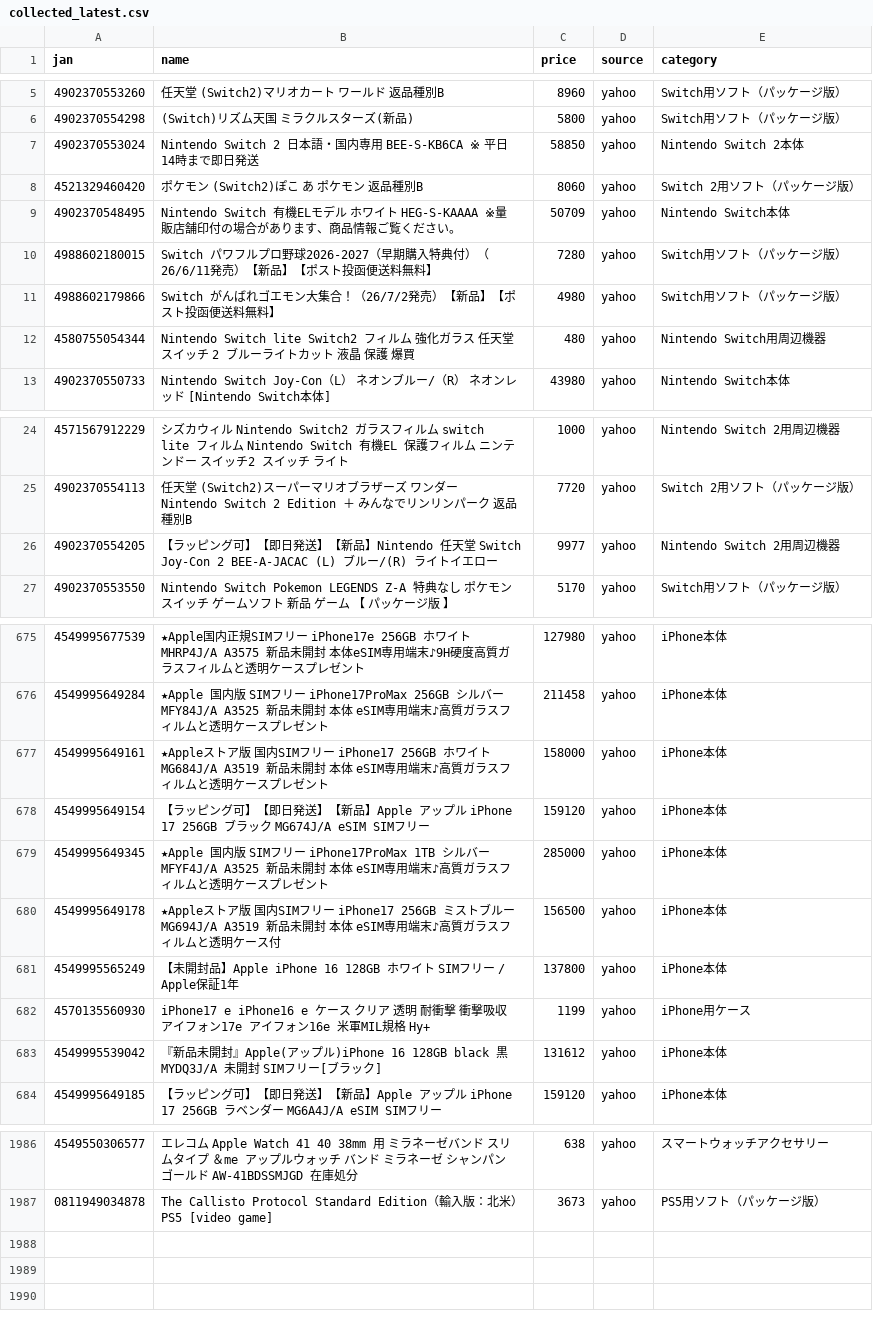
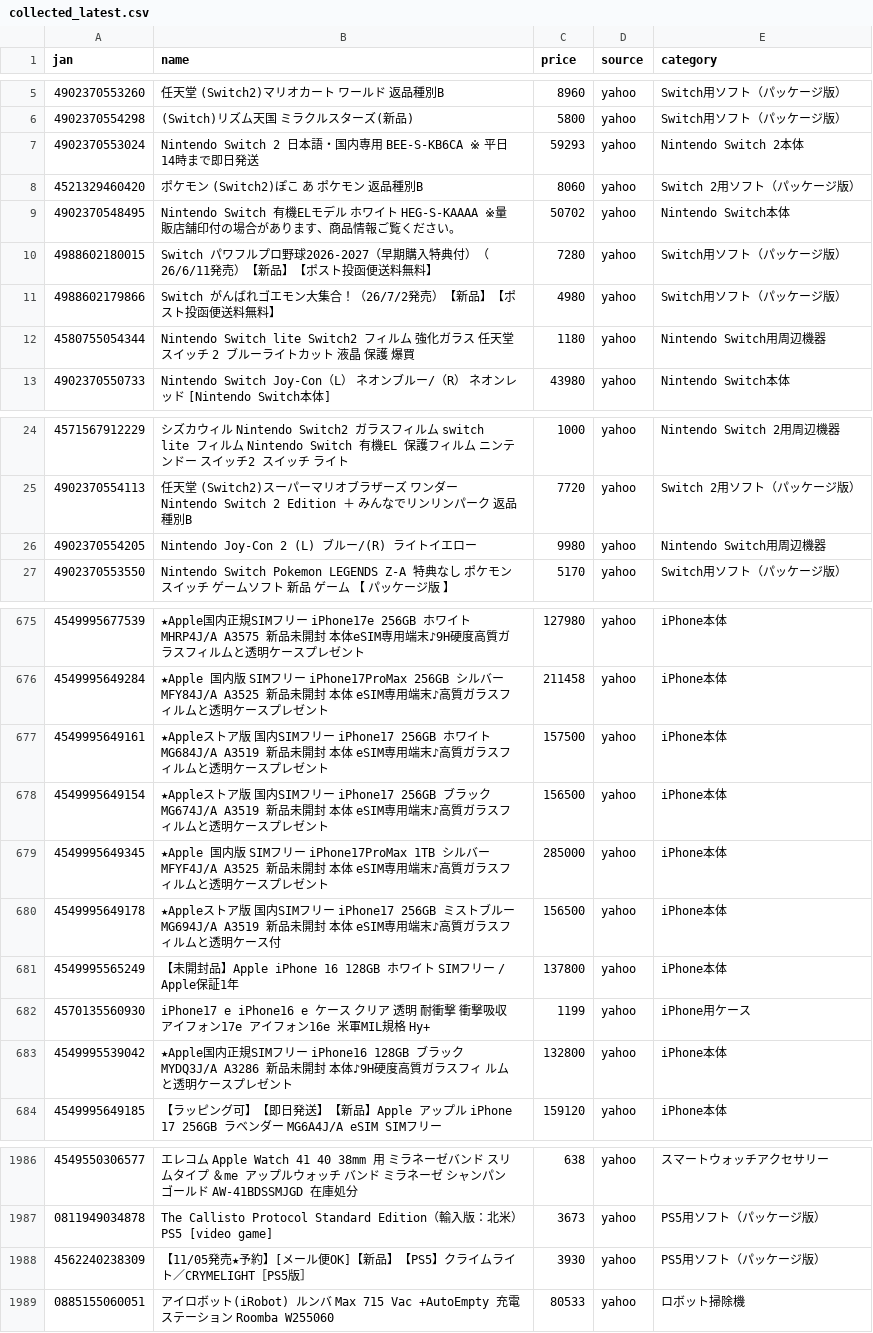
Before and after one commit to TAKUYA-1187/Claude, a CSV file: price_comparison/data/collected/collected_latest.csv, drawn as a sheet; only a part is shown, gaps mark what is left out; the diff covers the shown part only.

```diff
--- a/price_comparison/data/collected/collected_latest.csv
+++ b/price_comparison/data/collected/collected_latest.csv
@@ -6,8 +6,8 @@
 4902370554298,(Switch)リズム天国 ミラクルスターズ(新品),5800,yahoo,Switch用ソフト（パッケージ版）
-4902370553024,Nintendo Switch 2 日本語・国内専用 BEE-S-KB6CA ※ 平日14時まで即日発送,58850,yahoo,Nintendo Switch 2本体
+4902370553024,Nintendo Switch 2 日本語・国内専用 BEE-S-KB6CA ※ 平日14時まで即日発送,59293,yahoo,Nintendo Switch 2本体
 4521329460420,ポケモン (Switch2)ぽこ あ ポケモン 返品種別B,8060,yahoo,Switch 2用ソフト（パッケージ版）
-4902370548495,Nintendo Switch 有機ELモデル ホワイト HEG-S-KAAAA  ※量販店舗印付の場合があります、商品情報ご覧ください。,50709,yahoo,Nintendo Switch本体
+4902370548495,Nintendo Switch 有機ELモデル ホワイト HEG-S-KAAAA  ※量販店舗印付の場合があります、商品情報ご覧ください。,50702,yahoo,Nintendo Switch本体
 4988602180015,Switch　パワフルプロ野球2026-2027（早期購入特典付）（26/6/11発売）【新品】【ポスト投函便送料無料】,7280,yahoo,Switch用ソフト（パッケージ版）
 4988602179866,Switch　がんばれゴエモン大集合！（26/7/2発売）【新品】【ポスト投函便送料無料】,4980,yahoo,Switch用ソフト（パッケージ版）
-4580755054344,Nintendo Switch lite Switch2 フィルム 強化ガラス 任天堂スイッチ 2 ブルーライトカット 液晶 保護 爆買,480,yahoo,Nintendo Switch用周辺機器
+4580755054344,Nintendo Switch lite Switch2 フィルム 強化ガラス 任天堂スイッチ 2 ブルーライトカット 液晶 保護 爆買,1180,yahoo,Nintendo Switch用周辺機器
 4902370550733,Nintendo Switch Joy-Con（L） ネオンブルー/（R） ネオンレッド [Nintendo Switch本体],43980,yahoo,Nintendo Switch本体
@@ -25,3 +25,3 @@
 4902370554113,任天堂 (Switch2)スーパーマリオブラザーズ ワンダー Nintendo Switch 2 Edition ＋ みんなでリンリンパーク 返品種別B,7720,yahoo,Switch 2用ソフト（パッケージ版）
-4902370554205,【ラッピング可】【即日発送】【新品】Nintendo 任天堂 Switch Joy-Con 2 BEE-A-JACAC (L) ブルー/(R) ライトイエロー,9977,yahoo,Nintendo Switch 2用周辺機器
+4902370554205,Nintendo  Joy-Con 2 (L) ブルー/(R) ライトイエロー,9980,yahoo,Nintendo Switch用周辺機器
 4902370553550,Nintendo Switch Pokemon LEGENDS Z-A 特典なし ポケモン スイッチ ゲームソフト 新品 ゲーム 【 パッケージ版 】,5170,yahoo,Switch用ソフト（パッケージ版）
@@ -676,4 +676,4 @@
 4549995649284,★Apple 国内版 SIMフリー iPhone17ProMax 256GB シルバー  MFY84J/A A3525 新品未開封 本体 eSIM専用端末♪高質ガラスフィルムと透明ケースプレゼント,211458,yahoo,iPhone本体
-4549995649161,★Appleストア版 国内SIMフリー iPhone17 256GB ホワイト MG684J/A A3519 新品未開封 本体  eSIM専用端末♪高質ガラスフィルムと透明ケースプレゼント,158000,yahoo,iPhone本体
-4549995649154,【ラッピング可】【即日発送】【新品】Apple アップル iPhone 17 256GB ブラック MG674J/A eSIM SIMフリー,159120,yahoo,iPhone本体
+4549995649161,★Appleストア版 国内SIMフリー iPhone17 256GB ホワイト MG684J/A A3519 新品未開封 本体  eSIM専用端末♪高質ガラスフィルムと透明ケースプレゼント,157500,yahoo,iPhone本体
+4549995649154,★Appleストア版 国内SIMフリー iPhone17 256GB ブラック  MG674J/A A3519 新品未開封 本体  eSIM専用端末♪高質ガラスフィルムと透明ケースプレゼント,156500,yahoo,iPhone本体
 4549995649345,★Apple 国内版 SIMフリー iPhone17ProMax 1TB シルバー  MFYF4J/A A3525 新品未開封 本体 eSIM専用端末♪高質ガラスフィルムと透明ケースプレゼント,285000,yahoo,iPhone本体
@@ -682,3 +682,3 @@
 4570135560930,iPhone17 e iPhone16 e ケース クリア 透明 耐衝撃 衝撃吸収 アイフォン17e アイフォン16e 米軍MIL規格 Hy+,1199,yahoo,iPhone用ケース
-4549995539042,『新品未開封』Apple(アップル)iPhone 16 128GB black 黒 MYDQ3J/A 未開封 SIMフリー[ブラック],131612,yahoo,iPhone本体
+4549995539042,★Apple国内正規SIMフリー iPhone16 128GB ブラック MYDQ3J/A A3286 新品未開封 本体♪9H硬度高質ガラスフィ ルムと透明ケースプレゼント,132800,yahoo,iPhone本体
 4549995649185,【ラッピング可】【即日発送】【新品】Apple アップル iPhone 17 256GB ラベンダー MG6A4J/A eSIM SIMフリー,159120,yahoo,iPhone本体
@@ -1987 +1987,3 @@
 0811949034878,The Callisto Protocol Standard Edition（輸入版：北米）PS5 [video game],3673,yahoo,PS5用ソフト（パッケージ版）
+4562240238309,【11/05発売★予約】[メール便OK]【新品】【PS5】クライムライト／CRYMELIGHT［PS5版］,3930,yahoo,PS5用ソフト（パッケージ版）
+0885155060051,アイロボット(iRobot) ルンバ Max 715 Vac +AutoEmpty 充電ステーション Roomba W255060,80533,yahoo,ロボット掃除機
```
Also changed, not shown: 49 edited cells elsewhere in this file, 1 other file.
